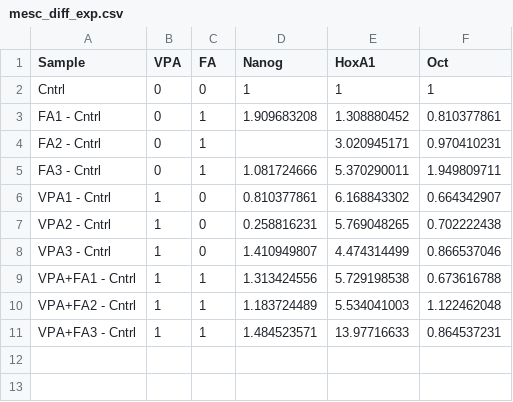
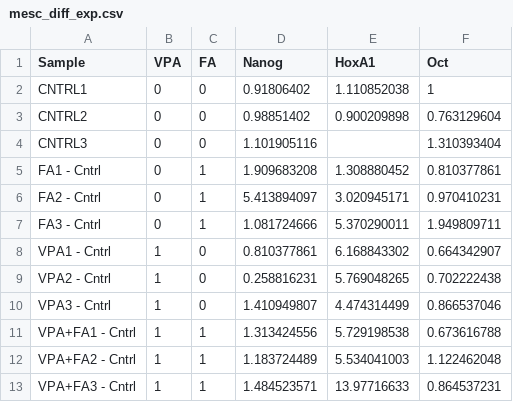
Before and after one commit to darya-akimova/dissertation_related, a CSV file: chapter_3_vpa_mesc_cyst_emb_redo/qpcr_data_and_analysis/data/mesc_diff_exp.csv, drawn as a sheet.

Commit message:
qpcr figures update

```diff
--- a/chapter_3_vpa_mesc_cyst_emb_redo/qpcr_data_and_analysis/data/mesc_diff_exp.csv
+++ b/chapter_3_vpa_mesc_cyst_emb_redo/qpcr_data_and_analysis/data/mesc_diff_exp.csv
@@ -1,5 +1,7 @@
 Sample,VPA,FA,Nanog,HoxA1,Oct
-Cntrl,0,0,1,1,1
+CNTRL1,0,0,0.91806402,1.110852038,1
+CNTRL2,0,0,0.98851402,0.900209898,0.763129604
+CNTRL3,0,0,1.101905116,,1.310393404
 FA1 - Cntrl,0,1,1.909683208,1.308880452,0.810377861
-FA2 - Cntrl,0,1,,3.020945171,0.970410231
+FA2 - Cntrl,0,1,5.413894097,3.020945171,0.970410231
 FA3 - Cntrl,0,1,1.081724666,5.370290011,1.949809711
```
Also changed, not shown: 4 other files.
